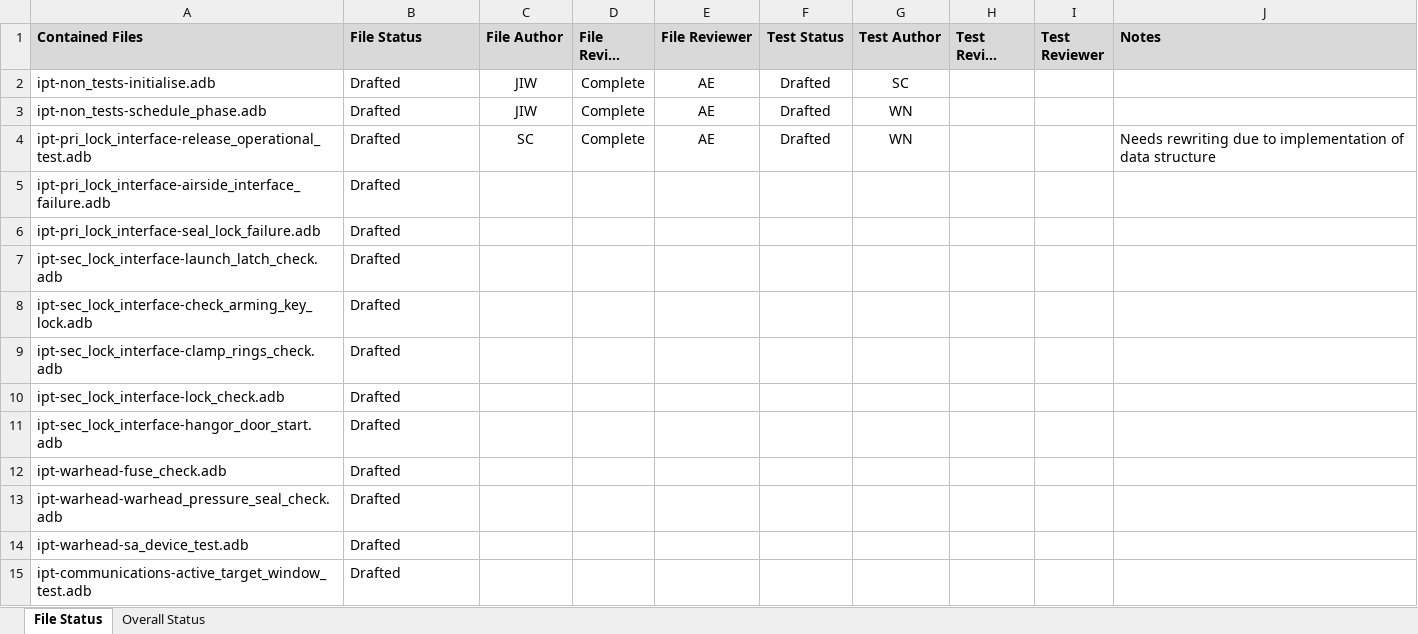
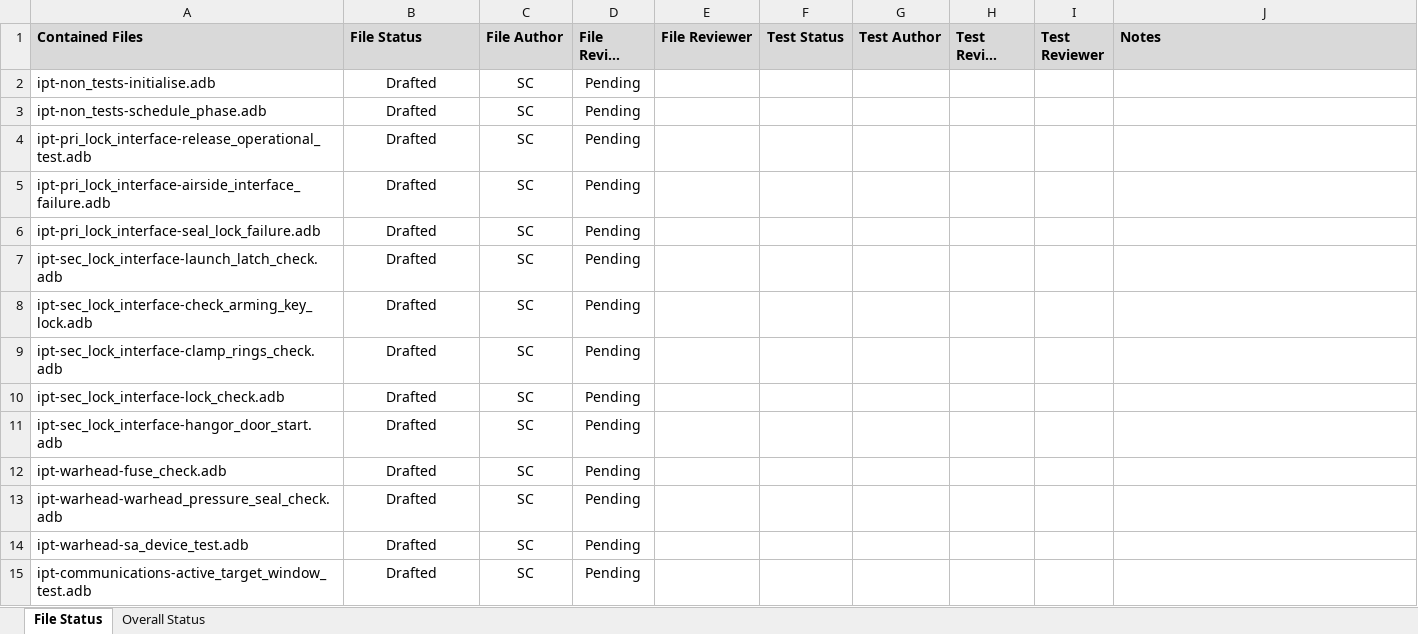
Before and after one commit to PhiTheta/ADLAS_Ada_System, an Excel workbook: Manuals/File Status.xlsx, sheet File Status, drawn as a sheet; only a part is shown; long unchanged cells end in …; values as stored, in another font and other column widths than the file's, no borders; the diff covers the shown part only; the diff names each change by its address in the sheet, - before the commit and + after, or states it on an @@ line.

Commit message:
File Status update

```diff
--- a/Manuals/File Status.xlsx (sheet File Status)
+++ b/Manuals/File Status.xlsx (sheet File Status)
-B2:B15 alignment: left
+B2:B15 alignment: center
-C2:C3 (File Author): JIW
+C2:C3 (File Author): SC
-D2:D4 (File Review Status): Complete
+D2:D4 (File Review Status): Pending
-E2:E4 (File Reviewer): AE
+E2:E4 (File Reviewer): (empty)
-F2:F4 (Test Status): Drafted
+F2:F4 (Test Status): (empty)
-G2 (Test Author): SC
+G2 (Test Author): (empty)
-G3:G4 (Test Author): WN
+G3:G4 (Test Author): (empty)
-J4 (Notes): Needs rewriting due to implementation of data structure
+J4 (Notes): (empty)
-C5:C15 (File Author): (empty)
+C5:C15 (File Author): SC
-D5:D15 (File Review Status): (empty)
+D5:D15 (File Review Status): Pending
```
Also changed, not shown: 91 edited cells and cell formats elsewhere in this sheet, sheet Overall Status.
